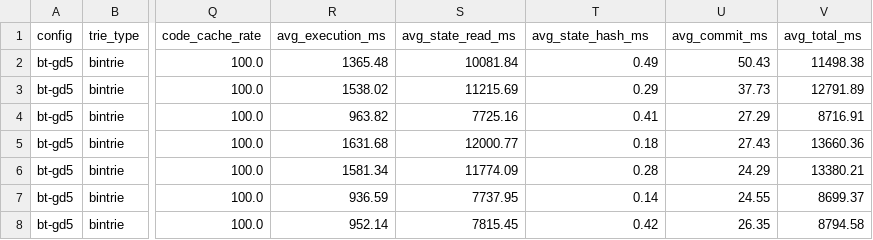
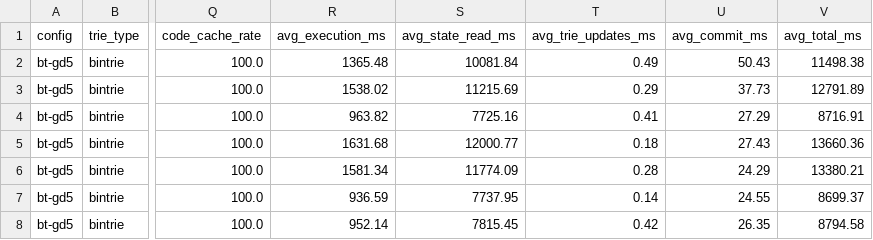
Before and after one commit to CPerezz/bintrie-benchmarks, a CSV file: mpt_vs_bintrie_flat/data/backup-10runs/bt-gd5_cache_validation.csv, drawn as a sheet; only a part is shown, gaps mark what is left out; the diff names each change by its address in the sheet, - before the commit and + after, or states it on an @@ line.

```diff
--- a/mpt_vs_bintrie_flat/data/backup-10runs/bt-gd5_cache_validation.csv
+++ b/mpt_vs_bintrie_flat/data/backup-10runs/bt-gd5_cache_validation.csv
-T1: avg_state_hash_ms
+T1: avg_trie_updates_ms
```
Also changed, not shown: mpt_vs_bintrie_flat/data/backup-10runs/bt-gd5_all_benchmarks.csv, mpt_vs_bintrie_flat/data/backup-10runs/bt-gd5_erc20_approve.csv, 24 other files.
